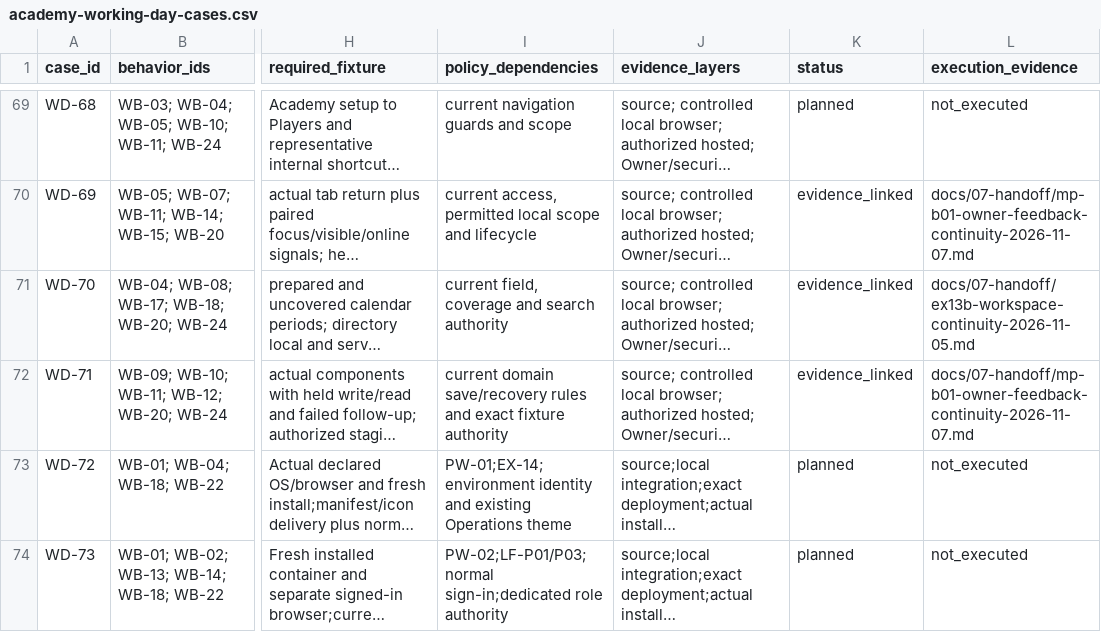
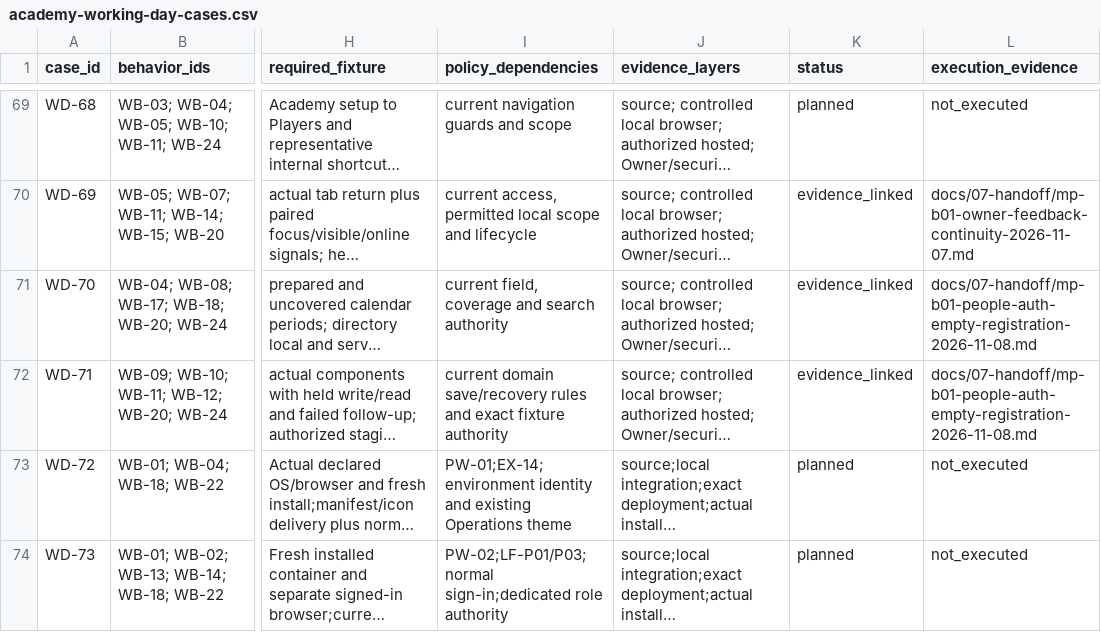
Before and after one commit to nahrplatform-rgb/academyos-web, a CSV file: docs/06-delivery/academy-working-day-cases.csv, drawn as a sheet; only a part is shown, gaps mark what is left out; long unchanged cells end in …; the diff names each change by its address in the sheet, - before the commit and + after, or states it on an @@ line.

```diff
--- a/docs/06-delivery/academy-working-day-cases.csv
+++ b/docs/06-delivery/academy-working-day-cases.csv
-L71 (execution_evidence): docs/07-handoff/ex13b-workspace-continuity-2026-11-05.md
+L71 (execution_evidence): docs/07-handoff/mp-b01-people-auth-empty-registration-2026-11-08.md
-L72 (execution_evidence): docs/07-handoff/mp-b01-owner-feedback-continuity-2026-11-07.md
+L72 (execution_evidence): docs/07-handoff/mp-b01-people-auth-empty-registration-2026-11-08.md
```
Also changed, not shown: docs/03-design/screen-data-loading-matrix.csv, docs/04-engineering/journey-security-matrix.csv, 49 other files.
